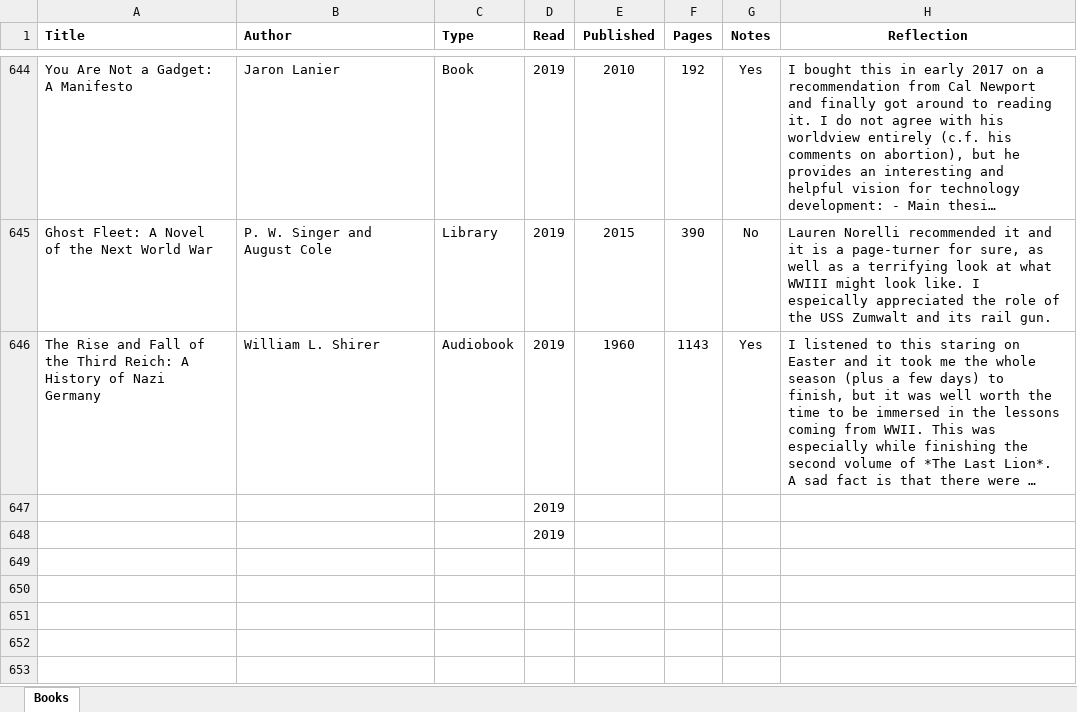
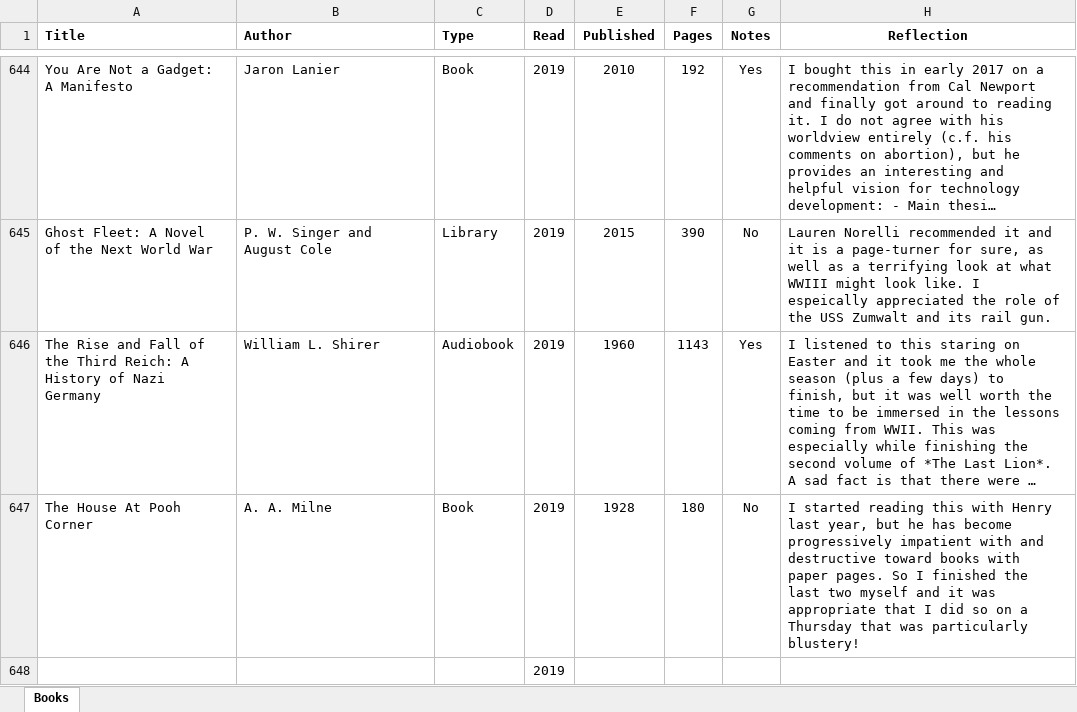
Before and after one commit to mkudija/mkudija.github.io, an Excel workbook: reading/reading.xlsx, sheet Books, drawn as a sheet; only a part is shown, gaps mark what is left out; long unchanged cells end in …; values as stored, in another font and other column widths than the file's, no borders; removed rows and columns are numbered as before the commit, all else as after; the diff names each change by its address in the sheet, - before the commit and + after, or states it on an @@ line.

Commit message:
The House At Pooh Corner

```diff
--- a/reading/reading.xlsx (sheet Books)
+++ b/reading/reading.xlsx (sheet Books)
-row 647:  |  |  | 2019
+row 647: The House At Pooh Corner | A. A. Milne | Book | 2019 | 1928 | 180 | No | I started reading this with Henry last year, but he has become progressively impatient with and destructive toward books with paper pages. So I finished the last two myself and it was appropriate that I did so on a Thursday that was particularly blustery!
```
Also changed, not shown: 2 other files.
